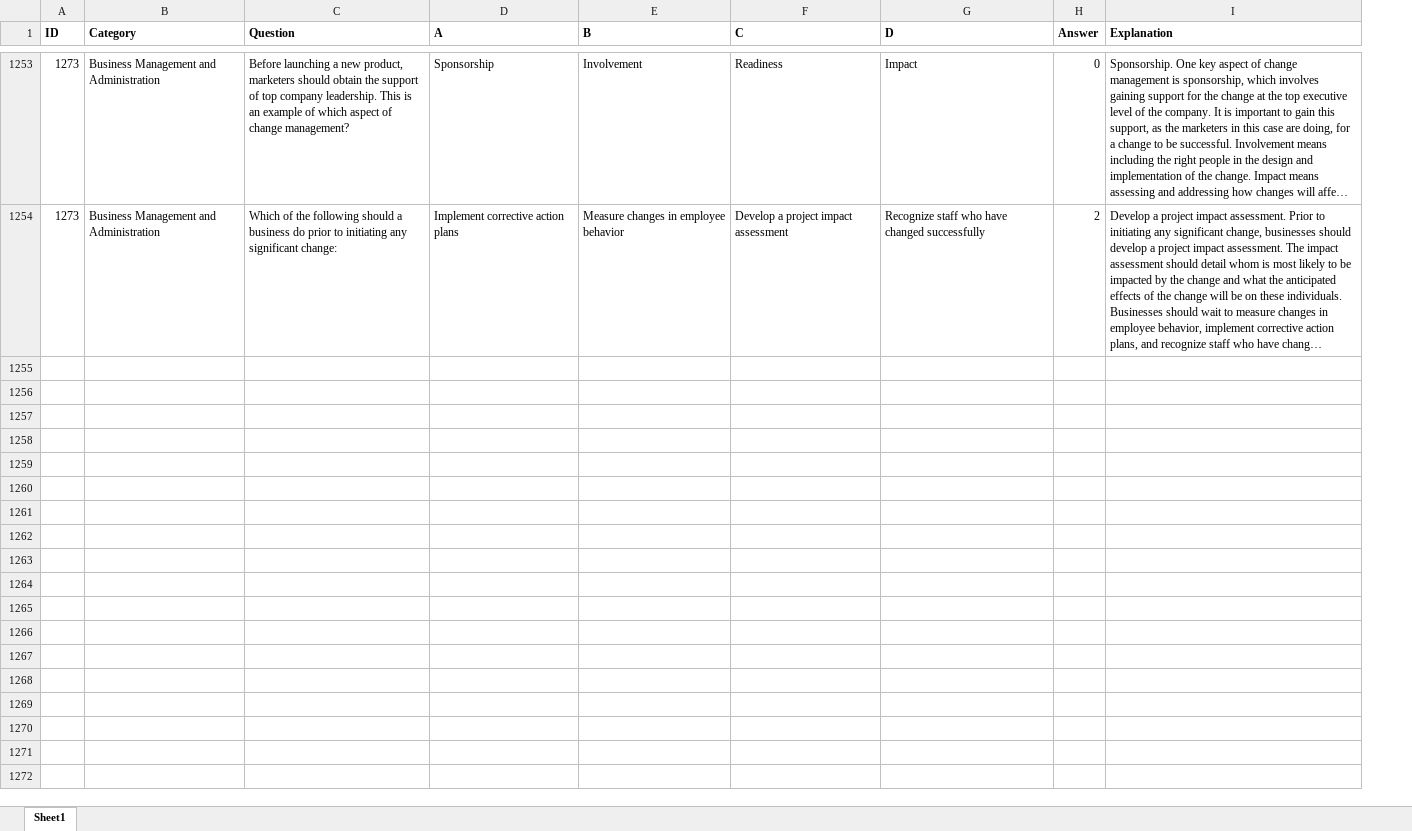
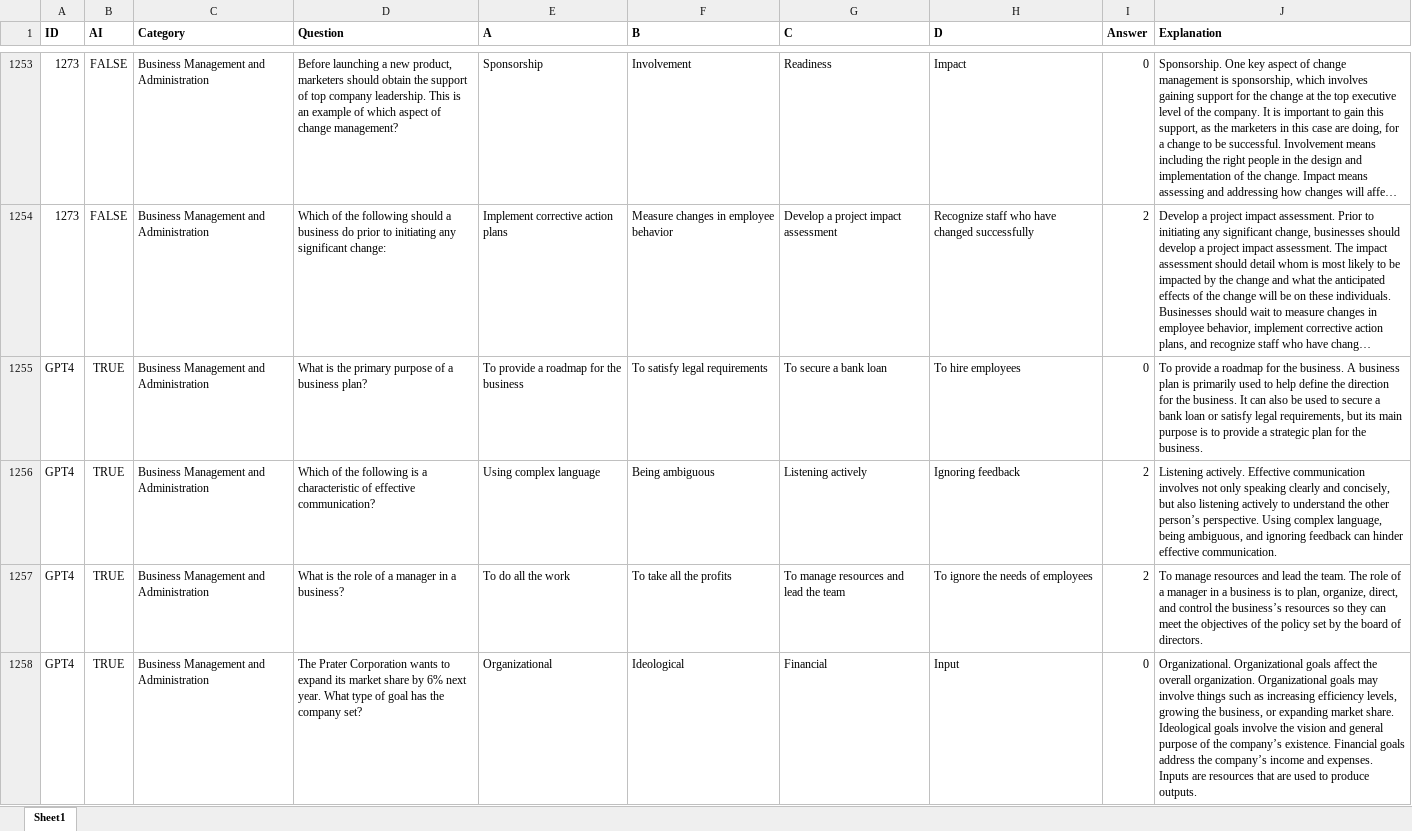
Before and after one commit to NathanDai5287/deca-dash, an Excel workbook: data/DECA Dash.xlsx, sheet Sheet1, drawn as a sheet; only a part is shown, gaps mark what is left out; long unchanged cells end in …; values as stored, in another font and other column widths than the file's, no borders; the diff covers the shown part only; the diff names each change by its address in the sheet, - before the commit and + after, or states it on an @@ line.

Commit message:
update data

```diff
--- a/data/DECA Dash.xlsx (sheet Sheet1)
+++ b/data/DECA Dash.xlsx (sheet Sheet1)
+column B (AI), rows 1253-1254: FALSE | FALSE
+row 1255: GPT4 | TRUE | Business Management and Administration | What is the primary purpose of a business plan? | To provide a roadmap for the business | To satisfy legal requirements | To secure a bank loan | To hire employees | 0 | To provide a roadmap for the business. A business plan is primarily used to help define the direction for the business. It can also be used to secure a bank loan or satisfy legal requirements, but its main purpose is to provide a strategic plan for the business.
+row 1256: GPT4 | TRUE | Business Management and Administration | Which of the following is a characteristic of effective communication? | Using complex language | Being ambiguous | Listening actively | Ignoring feedback | 2 | Listening actively. Effective communication involves not only speaking clearly and concisely, but also listening actively to understand the other person’s perspective. Using complex language, being ambiguous, and ignoring feedback can hinder effective communication.
+row 1257: GPT4 | TRUE | Business Management and Administration | What is the role of a manager in a business? | To do all the work | To take all the profits | To manage resources and lead the team | To ignore the needs of employees | 2 | To manage resources and lead the team. The role of a manager in a business is to plan, organize, direct, and control the business’s resources so they can meet the objectives of the policy set by the board of directors.
+row 1258: GPT4 | TRUE | Business Management and Administration | The Prater Corporation wants to expand its market share by 6% next year. What type of goal has the company set? | Organizational | Ideological | Financial | Input | 0 | Organizational. Organizational goals affect the overall organization. Organizational goals may involve things such as increasing efficiency levels, growing the business, or expanding market share. Ideological goals involve the vision and general purpose of the company’s existence. Financial goals address the company’s income and expenses. Inputs are resources that are used to produce outputs.
```
Also changed, not shown: 11 added rows elsewhere in this sheet, 1 other file.
